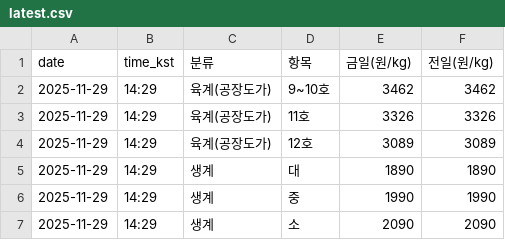
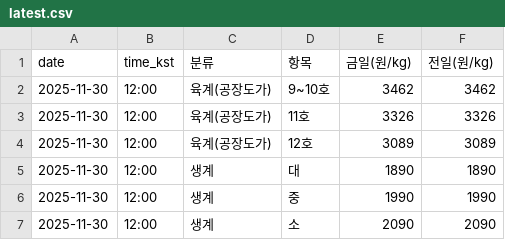
Before and after one commit to chickenman1111/chicken-prices, a CSV file: data/latest.csv, drawn as a sheet.

```diff
--- a/data/latest.csv
+++ b/data/latest.csv
@@ -1,7 +1,7 @@
 date,time_kst,분류,항목,금일(원/kg),전일(원/kg)
-2025-11-29,14:29,육계(공장도가),9~10호,3462,3462
-2025-11-29,14:29,육계(공장도가),11호,3326,3326
-2025-11-29,14:29,육계(공장도가),12호,3089,3089
-2025-11-29,14:29,생계,대,1890,1890
-2025-11-29,14:29,생계,중,1990,1990
-2025-11-29,14:29,생계,소,2090,2090
+2025-11-30,12:00,육계(공장도가),9~10호,3462,3462
+2025-11-30,12:00,육계(공장도가),11호,3326,3326
+2025-11-30,12:00,육계(공장도가),12호,3089,3089
+2025-11-30,12:00,생계,대,1890,1890
+2025-11-30,12:00,생계,중,1990,1990
+2025-11-30,12:00,생계,소,2090,2090
```
Also changed, not shown: data/history.csv.
